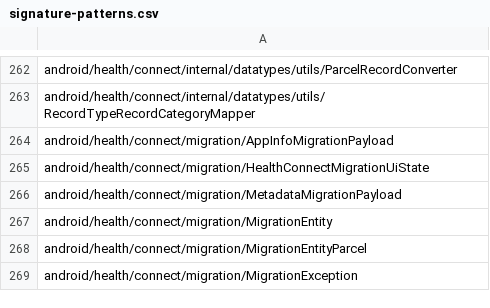
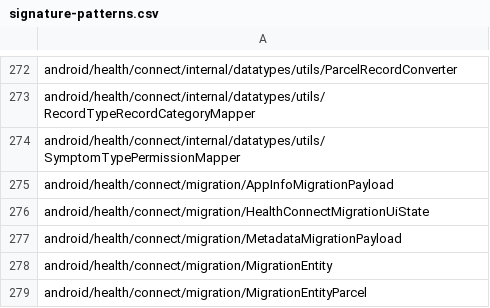
Before and after one commit to CodeLinaro-mirror/la_platform_prebuilts_module_sdk_HealthFitness, a CSV file: current/hiddenapi/signature-patterns.csv, drawn as a sheet; only a part is shown, gaps mark what is left out; the shorter side is filled out with more unchanged rows; the diff covers the shown part only; the diff names each change by its address in the sheet, - before the commit and + after, or states it on an @@ line.

Commit message:
Update HealthFitness SDK to train 14416817
Compatible module: HealthFitnessPrebuilt
Package: com.google.android.healthfitness
Version: 361343000
Package: com.google.android.go.healthfitness
Version: 361343000

Bug: 455933795
Change-Id: I6e974fb5cc26051d538cefc489b9d3bb62c7d28b

```diff
--- a/current/hiddenapi/signature-patterns.csv
+++ b/current/hiddenapi/signature-patterns.csv
+row 274: android/health/connect/internal/datatypes/utils/SymptomTypePermissionMapper
```
Also changed, not shown: 14 added rows and 2 removed rows elsewhere in this file, 10 other files.
